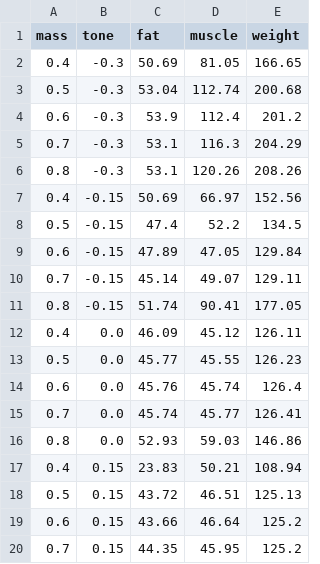
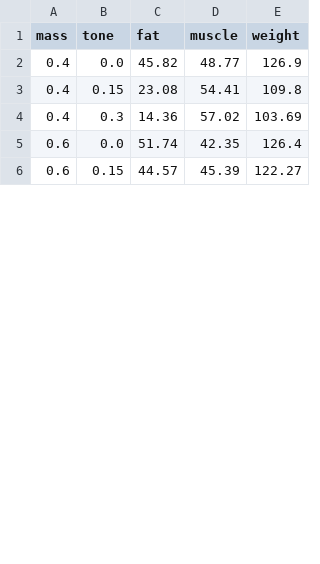
Before and after one commit to MSaberian/predictionviewer, a CSV file: Viewer/scrolls/scroll_nakhaei.csv, drawn as a sheet; only a part is shown; the diff covers the shown part only.

```diff
--- a/Viewer/scrolls/scroll_nakhaei.csv
+++ b/Viewer/scrolls/scroll_nakhaei.csv
@@ -1,20 +1,6 @@
 mass,tone,fat,muscle,weight
-0.4,-0.3,50.69,81.05,166.65
-0.5,-0.3,53.04,112.74,200.68
-0.6,-0.3,53.9,112.4,201.2
-0.7,-0.3,53.1,116.3,204.29
-0.8,-0.3,53.1,120.26,208.26
-0.4,-0.15,50.69,66.97,152.56
-0.5,-0.15,47.4,52.2,134.5
-0.6,-0.15,47.89,47.05,129.84
-0.7,-0.15,45.14,49.07,129.11
-0.8,-0.15,51.74,90.41,177.05
-0.4,0.0,46.09,45.12,126.11
-0.5,0.0,45.77,45.55,126.23
-0.6,0.0,45.76,45.74,126.4
-0.7,0.0,45.74,45.77,126.41
-0.8,0.0,52.93,59.03,146.86
-0.4,0.15,23.83,50.21,108.94
-0.5,0.15,43.72,46.51,125.13
-0.6,0.15,43.66,46.64,125.2
-0.7,0.15,44.35,45.95,125.2
+0.4,0.0,45.82,48.77,126.9
+0.4,0.15,23.08,54.41,109.8
+0.4,0.3,14.36,57.02,103.69
+0.6,0.0,51.74,42.35,126.4
+0.6,0.15,44.57,45.39,122.27
```
Also changed, not shown: 2 added rows, 4 removed rows and 6 edited cells elsewhere in this file, Viewer/scrolls/scroll_feyzi.csv, Viewer/scrolls/scroll_payman.csv, 12 other files.
